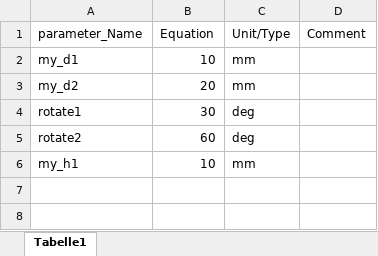
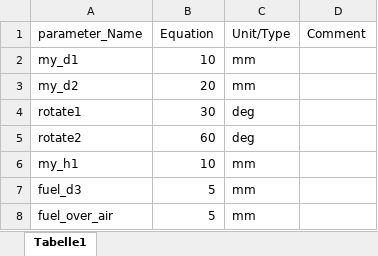
Before and after one commit to DWJCW/swirl_openfoam, an Excel workbook: CAD/GeoParameter.xlsx, sheet Tabelle1, drawn as a sheet; values as stored, in another font and other column widths than the file's, no borders; the diff names each change by its address in the sheet, - before the commit and + after, or states it on an @@ line.

```diff
--- a/CAD/GeoParameter.xlsx (sheet Tabelle1)
+++ b/CAD/GeoParameter.xlsx (sheet Tabelle1)
+row 7: fuel_d3 | 5 | mm
+row 8: fuel_over_air | 5 | mm
```
Also changed, not shown: CAD/NACA8411.xlsx, CAD/NACA8411L.xlsx, 10 other files.
